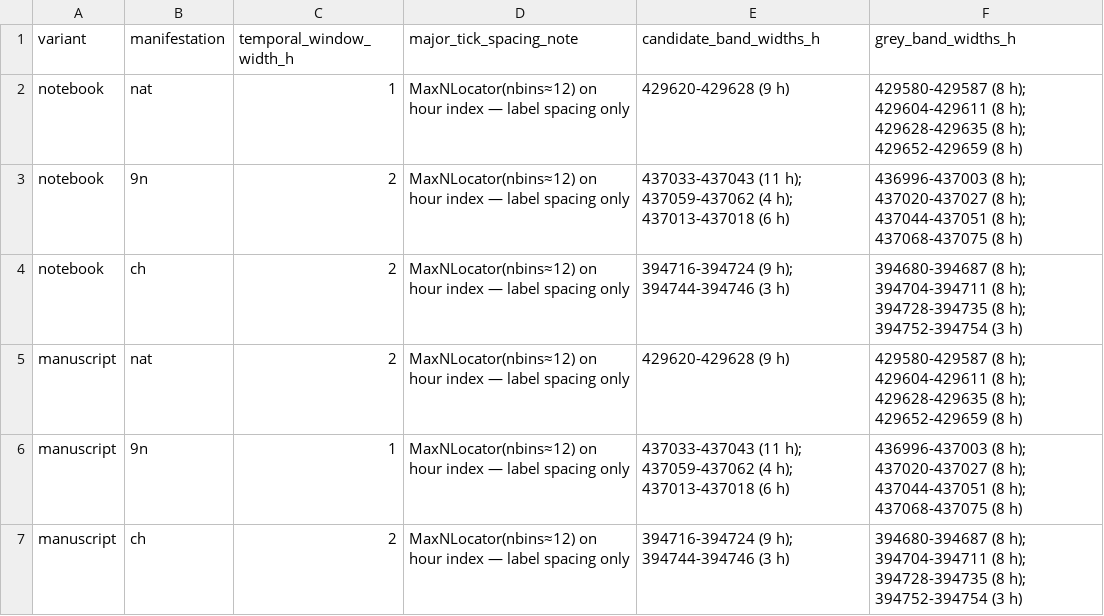
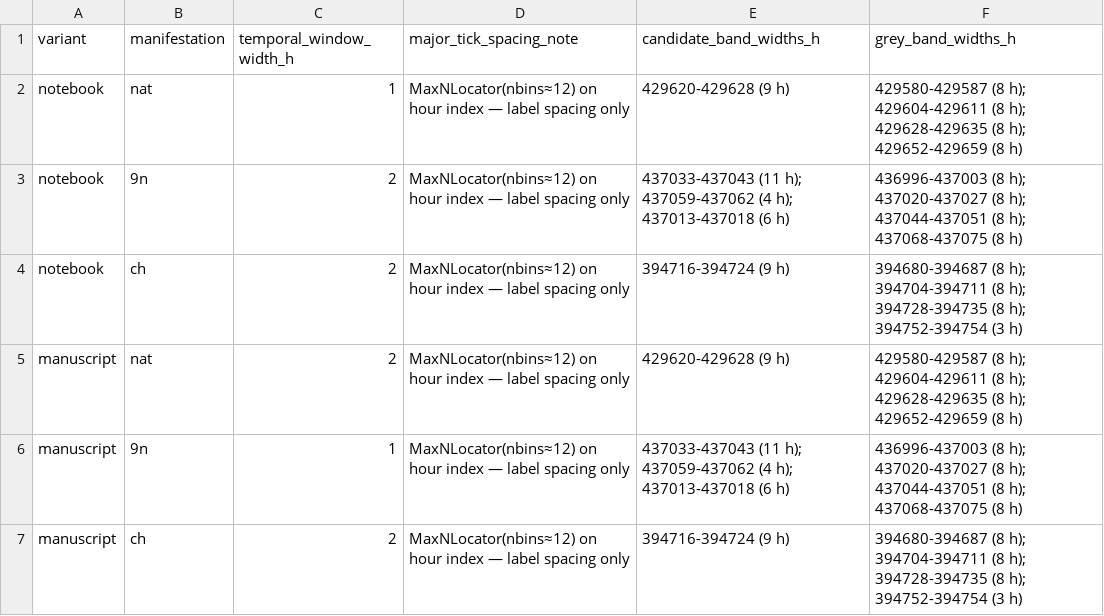
Before and after one commit to Manusua/self-similarity-in-social-movements, a CSV file: new_plots_review/results/fig2_window_width_summary.csv, drawn as a sheet.

```diff
--- a/new_plots_review/results/fig2_window_width_summary.csv
+++ b/new_plots_review/results/fig2_window_width_summary.csv
@@ -3,5 +3,5 @@ notebook,nat,1,MaxNLocator(nbins≈12) on hour index — label spacing only,4296
 notebook,9n,2,MaxNLocator(nbins≈12) on hour index — label spacing only,437033-437043 (11 h); 437059-437062 (4 h); 437013-437018 (6 h),436996-437003 (8 h); 437020-437027 (8 h); 437044-437051 (8 h); 437068-437075 (8 h)
-notebook,ch,2,MaxNLocator(nbins≈12) on hour index — label spacing only,394716-394724 (9 h); 394744-394746 (3 h),394680-394687 (8 h); 394704-394711 (8 h); 394728-394735 (8 h); 394752-394754 (3 h)
+notebook,ch,2,MaxNLocator(nbins≈12) on hour index — label spacing only,394716-394724 (9 h),394680-394687 (8 h); 394704-394711 (8 h); 394728-394735 (8 h); 394752-394754 (3 h)
 manuscript,nat,2,MaxNLocator(nbins≈12) on hour index — label spacing only,429620-429628 (9 h),429580-429587 (8 h); 429604-429611 (8 h); 429628-429635 (8 h); 429652-429659 (8 h)
 manuscript,9n,1,MaxNLocator(nbins≈12) on hour index — label spacing only,437033-437043 (11 h); 437059-437062 (4 h); 437013-437018 (6 h),436996-437003 (8 h); 437020-437027 (8 h); 437044-437051 (8 h); 437068-437075 (8 h)
-manuscript,ch,2,MaxNLocator(nbins≈12) on hour index — label spacing only,394716-394724 (9 h); 394744-394746 (3 h),394680-394687 (8 h); 394704-394711 (8 h); 394728-394735 (8 h); 394752-394754 (3 h)
+manuscript,ch,2,MaxNLocator(nbins≈12) on hour index — label spacing only,394716-394724 (9 h),394680-394687 (8 h); 394704-394711 (8 h); 394728-394735 (8 h); 394752-394754 (3 h)
```
Also changed, not shown: new_plots_review/results/fig2_band_diagnostics_manuscript.csv, new_plots_review/results/fig2_band_diagnostics_notebook.csv, 7 other files.
